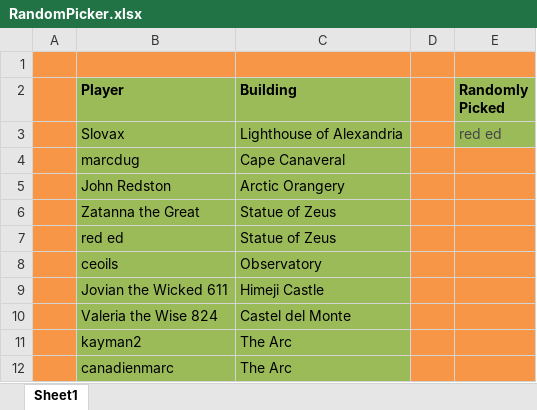
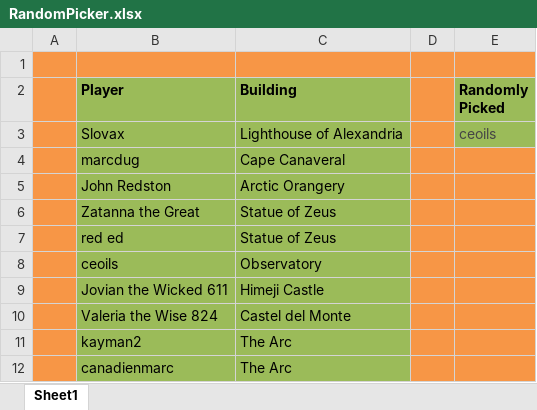
Before and after one commit to LazarusLottery/LazarusLottery.github.io, an Excel workbook: RandomPicker.xlsx, sheet Sheet1, drawn as a sheet; values as stored, in another font and other column widths than the file's, no borders; the diff names each change by its address in the sheet, - before the commit and + after, or states it on an @@ line.

```diff
--- a/RandomPicker.xlsx (sheet Sheet1)
+++ b/RandomPicker.xlsx (sheet Sheet1)
-E3 (Randomly Picked): red ed
+E3 (Randomly Picked): ceoils
```
Also changed, not shown: 2 other files.
